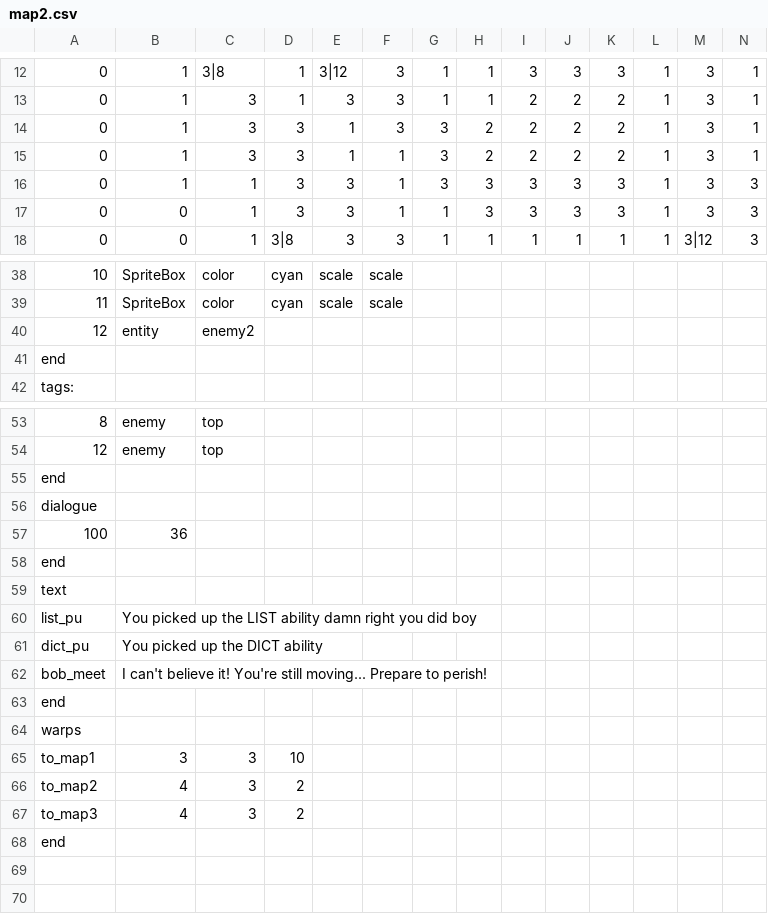
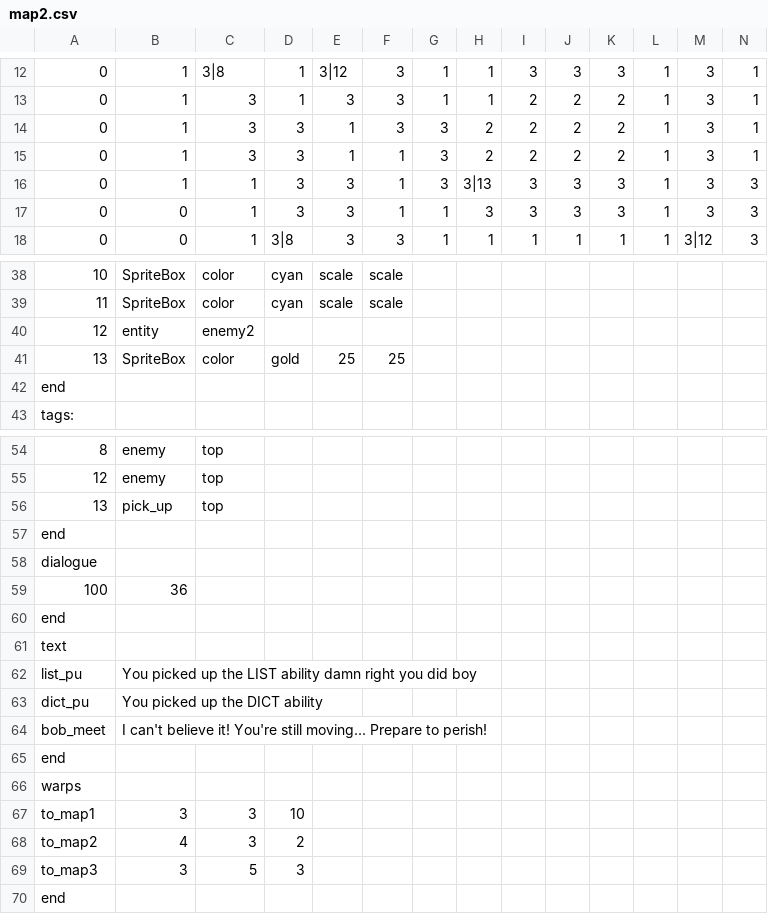
Before and after one commit to AdmiralSbs/GameProject, a CSV file: maps/map2.csv, drawn as a sheet; only a part is shown, gaps mark what is left out; removed rows and columns are numbered as before the commit, all else as after; rows hold the shown columns only; the diff names each change by its address in the sheet, - before the commit and + after, or states it on an @@ line.

```diff
--- a/maps/map2.csv
+++ b/maps/map2.csv
-H16: 3
+H16: 3|13
+row 41: 13 | SpriteBox | color | gold | 25 | 25
+row 56: 13 | pick_up | top
-row 67: to_map3 | 4 | 3 | 2
+row 69: to_map3 | 3 | 5 | 3
```
Also changed, not shown: maps/map0.csv, maps/map1.csv, 2 other files.
